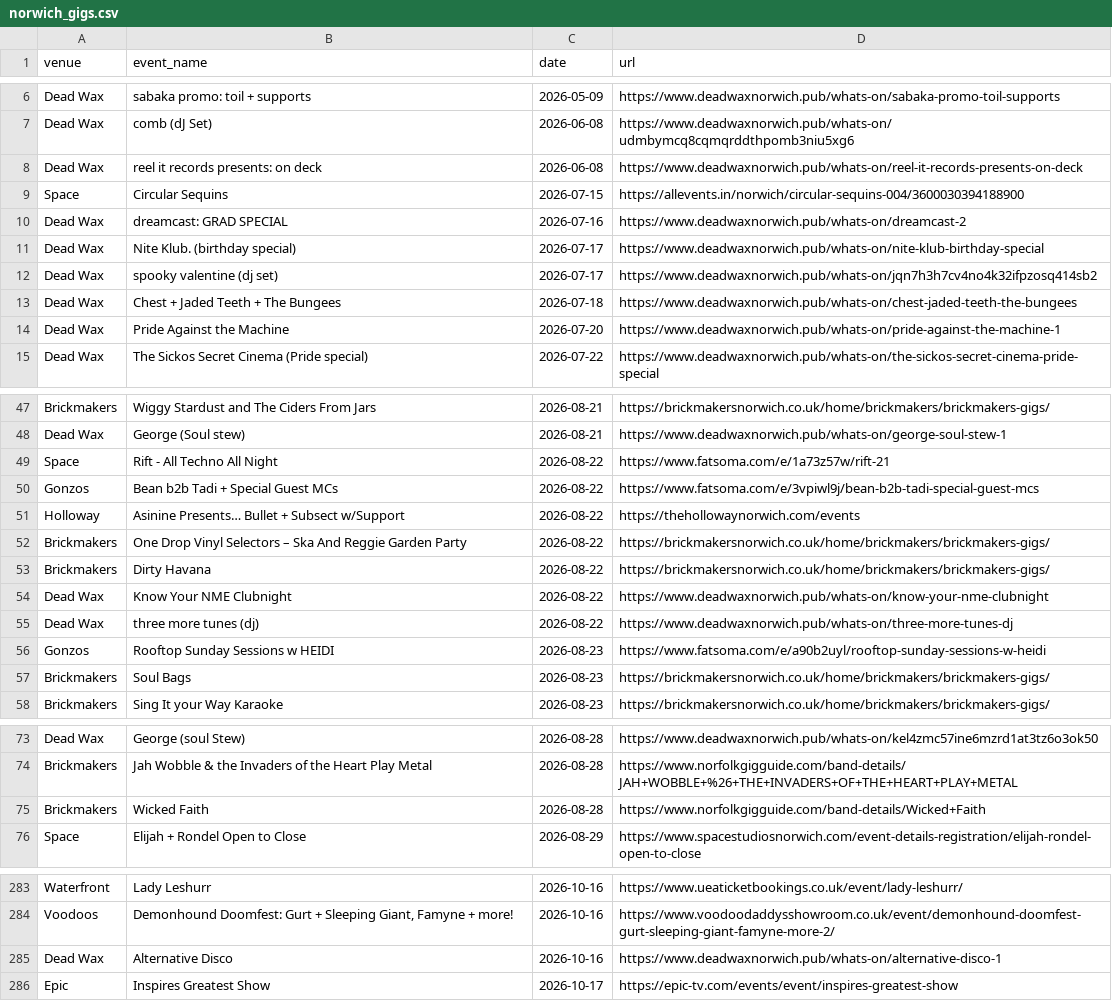
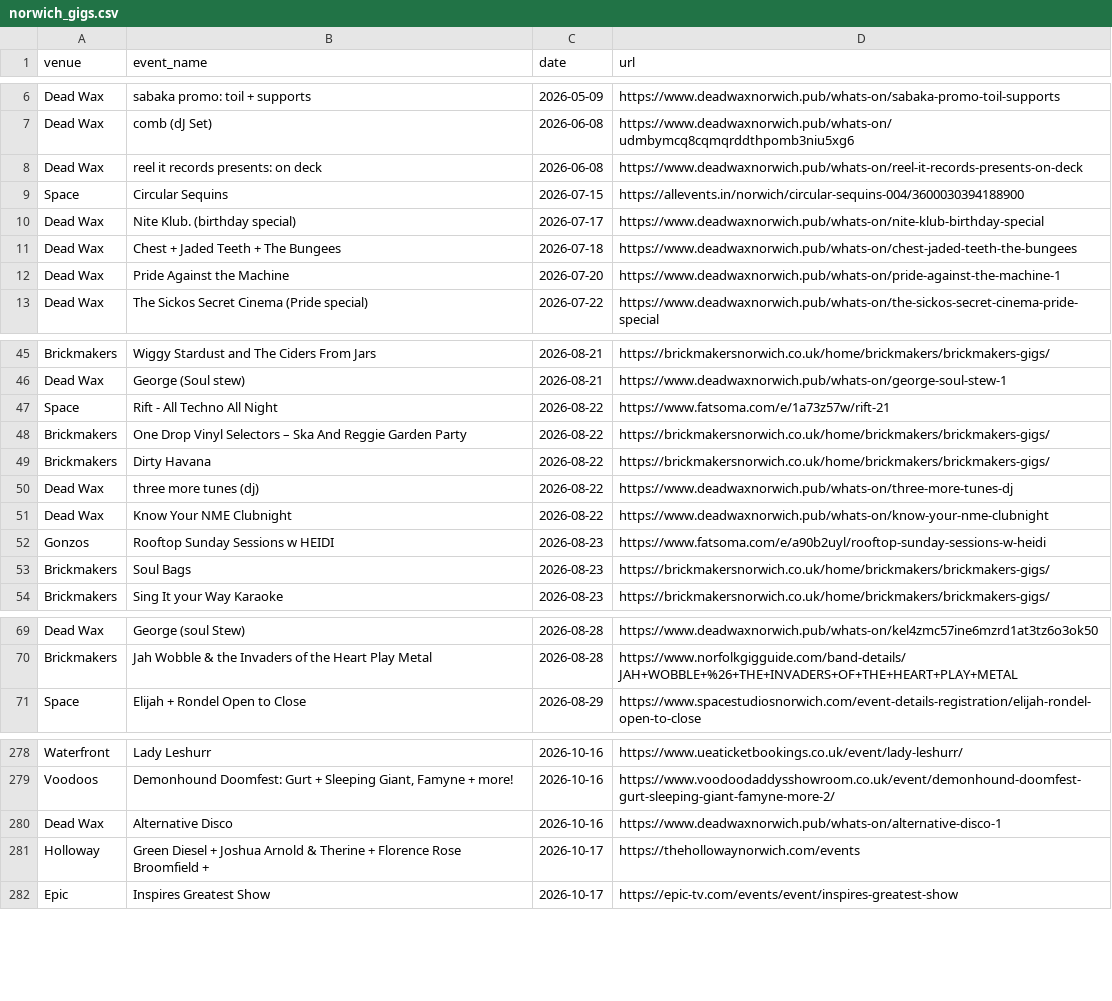
Before and after one commit to nathankjw/GigsNorwich-scraper, a CSV file: scraped_data/norwich_gigs.csv, drawn as a sheet; only a part is shown, gaps mark what is left out.

```diff
--- a/scraped_data/norwich_gigs.csv
+++ b/scraped_data/norwich_gigs.csv
@@ -9,5 +9,3 @@ Dead Wax,reel it records presents: on deck,2026-06-08,https://www.deadwaxnorwich
 Space,Circular Sequins,2026-07-15,https://allevents.in/norwich/circular-sequins-004/3600030394188900
-Dead Wax,dreamcast: GRAD SPECIAL,2026-07-16,https://www.deadwaxnorwich.pub/whats-on/dreamcast-2
 Dead Wax,Nite Klub. (birthday special),2026-07-17,https://www.deadwaxnorwich.pub/whats-on/nite-klub-birthday-special
-Dead Wax,spooky valentine (dj set),2026-07-17,https://www.deadwaxnorwich.pub/whats-on/jqn7h3h7cv4no4k32ifpzosq414sb2
 Dead Wax,Chest + Jaded Teeth + The Bungees,2026-07-18,https://www.deadwaxnorwich.pub/whats-on/chest-jaded-teeth-the-bungees
@@ -49,8 +47,6 @@ Dead Wax,George (Soul stew),2026-08-21,https://www.deadwaxnorwich.pub/whats-on/g
 Space,Rift - All Techno All Night,2026-08-22,https://www.fatsoma.com/e/1a73z57w/rift-21
-Gonzos,Bean b2b Tadi + Special Guest MCs,2026-08-22,https://www.fatsoma.com/e/3vpiwl9j/bean-b2b-tadi-special-guest-mcs
-Holloway,Asinine Presents… Bullet + Subsect w/Support,2026-08-22,https://thehollowaynorwich.com/events
 Brickmakers,One Drop Vinyl Selectors – Ska And Reggie Garden Party,2026-08-22,https://brickmakersnorwich.co.uk/home/brickmakers/brickmakers-gigs/
 Brickmakers,Dirty Havana,2026-08-22,https://brickmakersnorwich.co.uk/home/brickmakers/brickmakers-gigs/
+Dead Wax,three more tunes (dj),2026-08-22,https://www.deadwaxnorwich.pub/whats-on/three-more-tunes-dj
 Dead Wax,Know Your NME Clubnight,2026-08-22,https://www.deadwaxnorwich.pub/whats-on/know-your-nme-clubnight
-Dead Wax,three more tunes (dj),2026-08-22,https://www.deadwaxnorwich.pub/whats-on/three-more-tunes-dj
 Gonzos,Rooftop Sunday Sessions w HEIDI,2026-08-23,https://www.fatsoma.com/e/a90b2uyl/rooftop-sunday-sessions-w-heidi
@@ -74,3 +70,2 @@ Dead Wax,George (soul Stew),2026-08-28,https://www.deadwaxnorwich.pub/whats-on/k
 Brickmakers,Jah Wobble & the Invaders of the Heart Play Metal,2026-08-28,https://www.norfolkgigguide.com/band-details/JAH+WOBBLE+%26+THE+INVADERS+OF+THE+HEART+PLAY+METAL
-Brickmakers,Wicked Faith,2026-08-28,https://www.norfolkgigguide.com/band-details/Wicked+Faith
 Space,Elijah + Rondel Open to Close,2026-08-29,https://www.spacestudiosnorwich.com/event-details-registration/elijah-rondel-open-to-close
@@ -285,2 +280,3 @@ Voodoos,"Demonhound Doomfest: Gurt + Sleeping Giant,  Famyne + more!",2026-10-16
 Dead Wax,Alternative Disco,2026-10-16,https://www.deadwaxnorwich.pub/whats-on/alternative-disco-1
+Holloway,Green Diesel +  Joshua Arnold & Therine + Florence Rose Broomfield +,2026-10-17,https://thehollowaynorwich.com/events
 Epic,Inspires Greatest Show,2026-10-17,https://epic-tv.com/events/event/inspires-greatest-show
```
Also changed, not shown: 1 other file.
